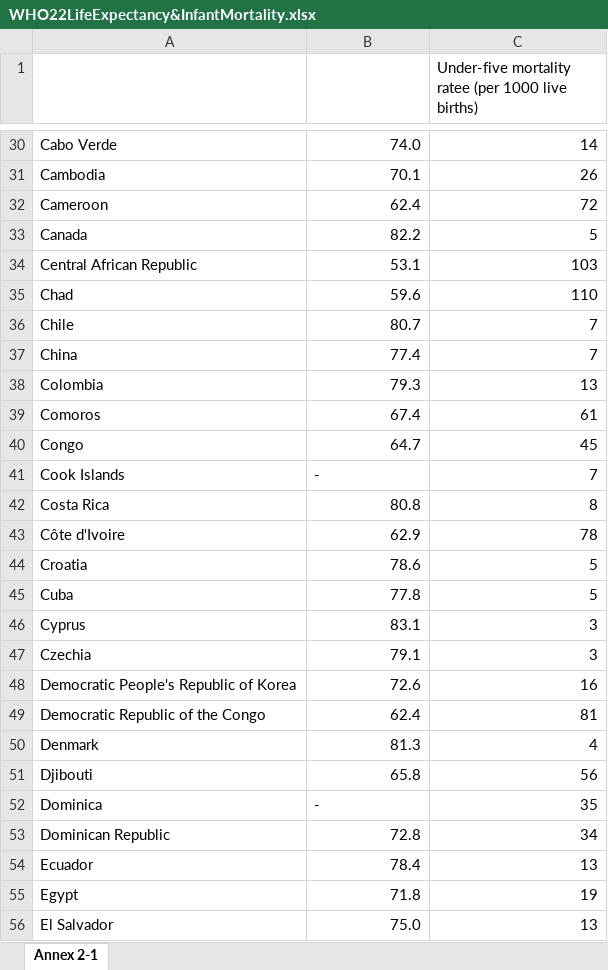
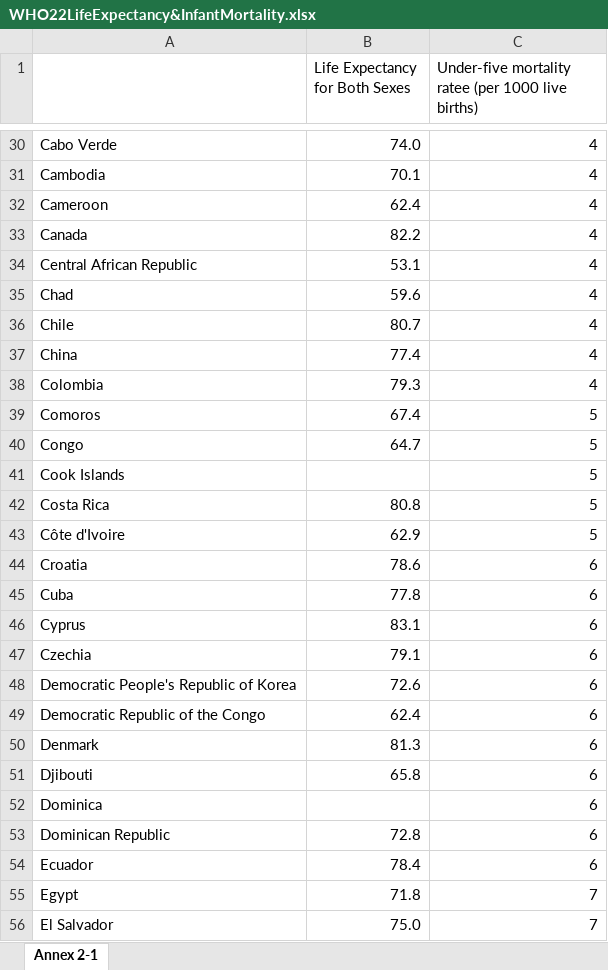
Before and after one commit to zhui803/BeastCancerDS, an Excel workbook: WHO22LifeExpectancy&InfantMortality.xlsx, sheet Annex 2-1, drawn as a sheet; only a part is shown, gaps mark what is left out; values as stored, in another font and other column widths than the file's, no cell formats; the diff covers the shown part only; the diff names each change by its address in the sheet, - before the commit and + after, or states it on an @@ line.

```diff
--- a/WHO22LifeExpectancy&InfantMortality.xlsx (sheet Annex 2-1)
+++ b/WHO22LifeExpectancy&InfantMortality.xlsx (sheet Annex 2-1)
-B1: (empty)
+B1: Life Expectancy for Both Sexes
-C30: 14
+C30: 4
-C31: 26
+C31: 4
-C32: 72
+C32: 4
-C33: 5
+C33: 4
-C34: 103
+C34: 4
-C35: 110
+C35: 4
-C36:C37: 7
+C36:C37: 4
-C38: 13
+C38: 4
-C39: 61
+C39: 5
-C40: 45
+C40: 5
-B41 (Life Expectancy for Both Sexes): -
+B41 (Life Expectancy for Both Sexes): (empty)
-C41: 7
+C41: 5
-C42: 8
+C42: 5
-C43: 78
+C43: 5
-C44:C45: 5
+C44:C45: 6
-C46:C47: 3
+C46:C47: 6
-C48: 16
+C48: 6
-C49: 81
+C49: 6
-C50: 4
+C50: 6
-C51: 56
+C51: 6
-B52 (Life Expectancy for Both Sexes): -
+B52 (Life Expectancy for Both Sexes): (empty)
-C52: 35
+C52: 6
-C53: 34
+C53: 6
-C54: 13
+C54: 6
-C55: 19
+C55: 7
-C56: 13
+C56: 7
```
Also changed, not shown: 10 removed rows and 169 edited cells elsewhere in this sheet, cell formats, 2 other files.
